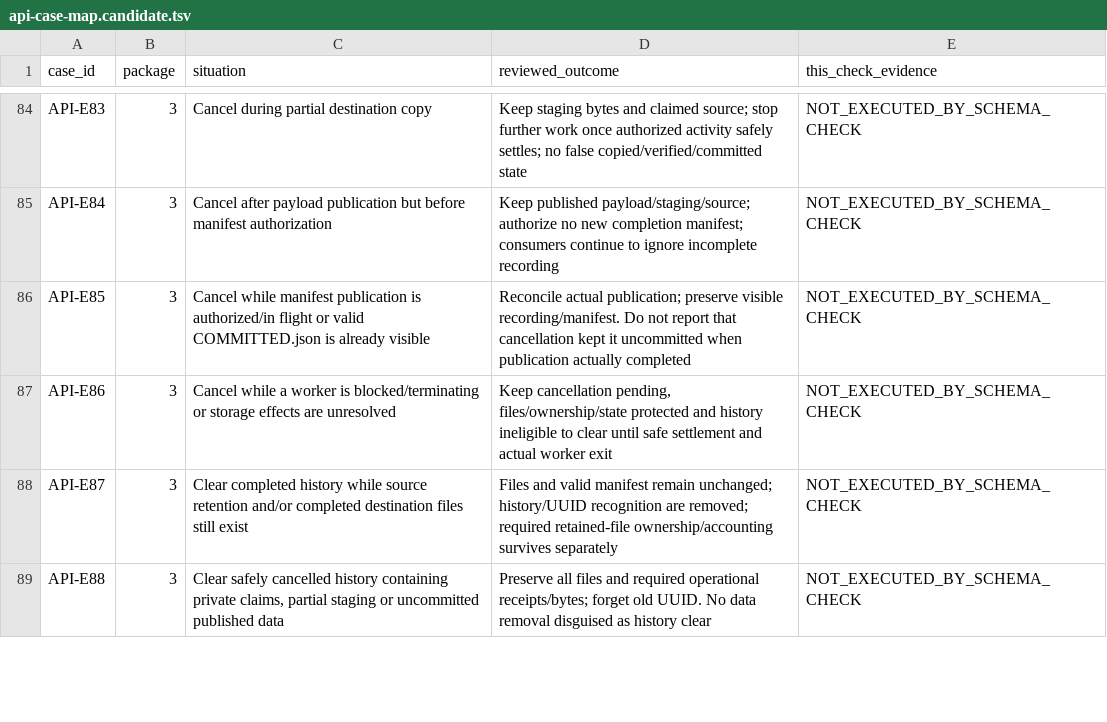
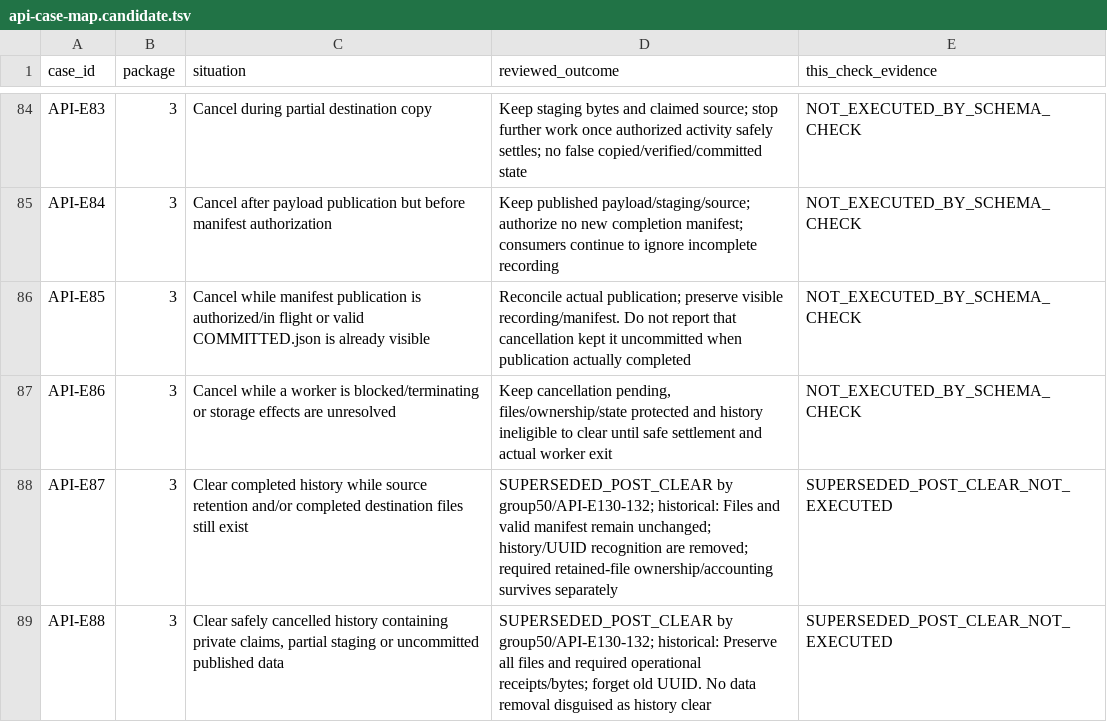
Before and after one commit to joey-huckabee/background-file-mover, a TSV file: docs/api/api-case-map.candidate.tsv, drawn as a sheet; only a part is shown, gaps mark what is left out; the diff covers the shown part only.

Commit message:
Docs(api): Forget all file linkage when clearing jobs

```diff
--- a/docs/api/api-case-map.candidate.tsv
+++ b/docs/api/api-case-map.candidate.tsv
@@ -87,3 +87,3 @@ API-E85	3	Cancel while manifest publication is authorized/in flight or valid COM
 API-E86	3	Cancel while a worker is blocked/terminating or storage effects are unresolved	Keep cancellation pending, files/ownership/state protected and history ineligible to clear until safe settlement and actual worker exit	NOT_EXECUTED_BY_SCHEMA_CHECK
-API-E87	3	Clear completed history while source retention and/or completed destination files still exist	Files and valid manifest remain unchanged; history/UUID recognition are removed; required retained-file ownership/accounting survives separately	NOT_EXECUTED_BY_SCHEMA_CHECK
-API-E88	3	Clear safely cancelled history containing private claims, partial staging or uncommitted published data	Preserve all files and required operational receipts/bytes; forget old UUID. No data removal disguised as history clear	NOT_EXECUTED_BY_SCHEMA_CHECK
+API-E87	3	Clear completed history while source retention and/or completed destination files still exist	SUPERSEDED_POST_CLEAR by group50/API-E130-132; historical: Files and valid manifest remain unchanged; history/UUID recognition are removed; required retained-file ownership/accounting survives separately	SUPERSEDED_POST_CLEAR_NOT_EXECUTED
+API-E88	3	Clear safely cancelled history containing private claims, partial staging or uncommitted published data	SUPERSEDED_POST_CLEAR by group50/API-E130-132; historical: Preserve all files and required operational receipts/bytes; forget old UUID. No data removal disguised as history clear	SUPERSEDED_POST_CLEAR_NOT_EXECUTED
```
Also changed, not shown: 3 added rows and 12 edited cells elsewhere in this file, 16 other files.
